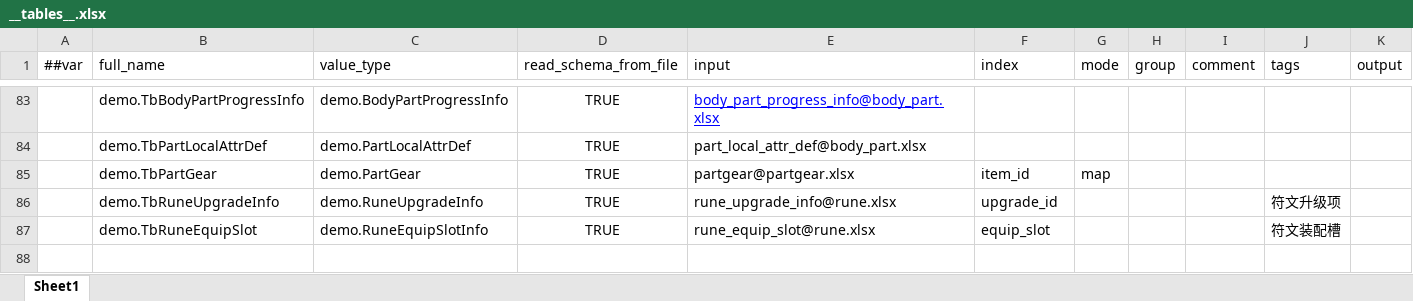
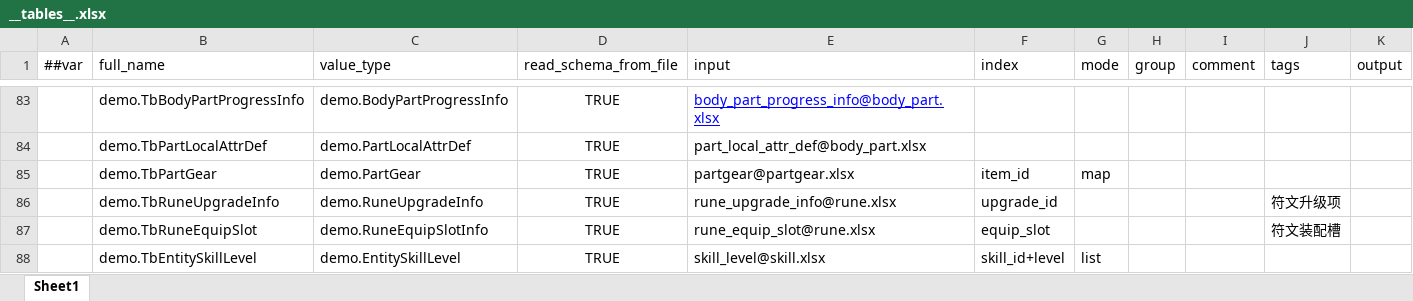
Before and after one commit to nmbswls/FkSucProj, an Excel workbook: Config/Datas/__tables__.xlsx, sheet Sheet1, drawn as a sheet; only a part is shown, gaps mark what is left out; values as stored, in another font and other column widths than the file's, no borders; the diff names each change by its address in the sheet, - before the commit and + after, or states it on an @@ line.

```diff
--- a/Config/Datas/__tables__.xlsx (sheet Sheet1)
+++ b/Config/Datas/__tables__.xlsx (sheet Sheet1)
+row 88:  | demo.TbEntitySkillLevel | demo.EntitySkillLevel | TRUE | skill_level@skill.xlsx | skill_id+level | list
```
Also changed, not shown: 25 other files.
